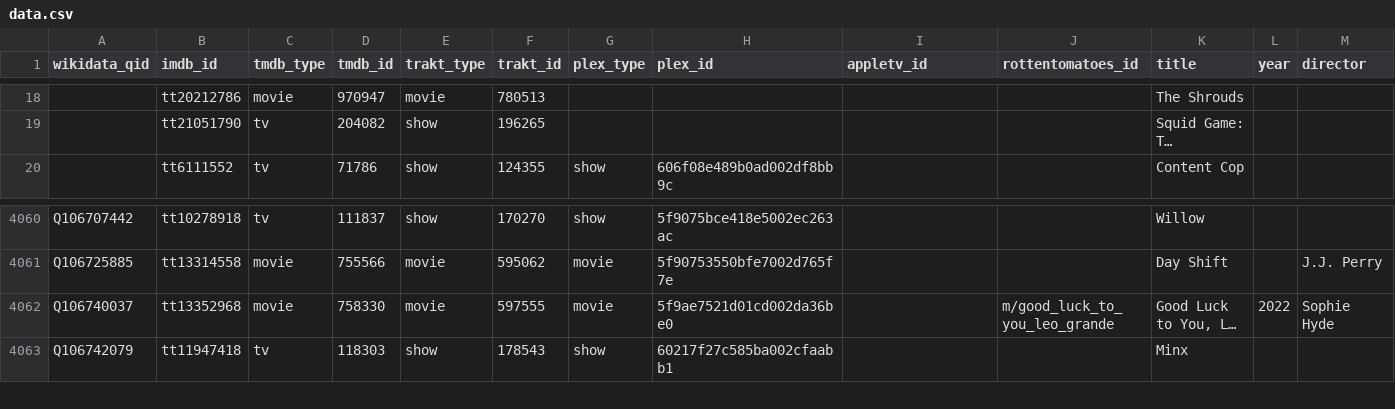
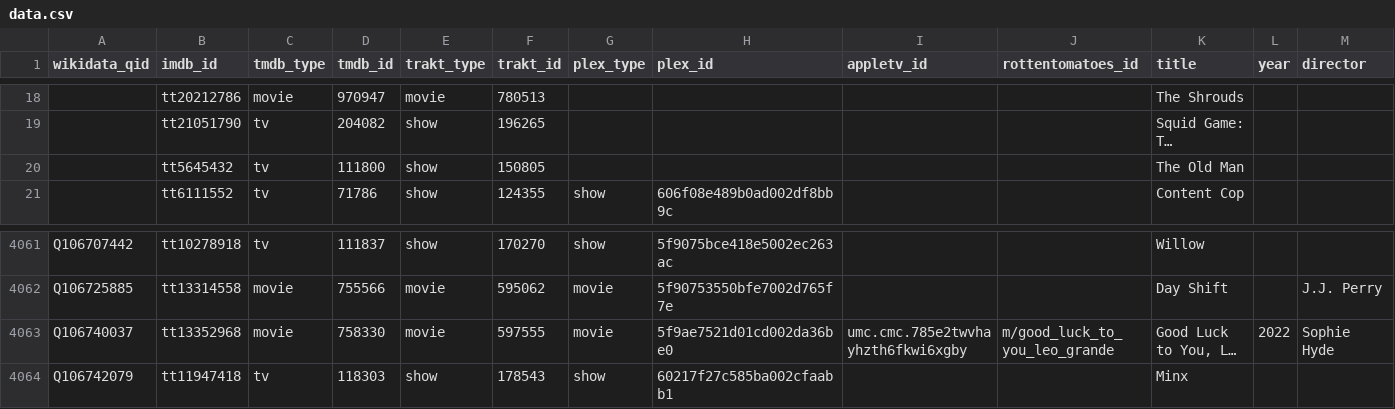
Before and after one commit to josh/pmdb, a CSV file: data.csv, drawn as a sheet; only a part is shown, gaps mark what is left out; long unchanged cells end in …; addresses are those after the commit; rows hold the shown columns only; the diff names each change by its address in the sheet, - before the commit and + after, or states it on an @@ line.

```diff
--- a/data.csv
+++ b/data.csv
+row 20:  | tt5645432 | tv | 111800 | show | 150805 |  |  |  |  | The Old Man
-I4063 (appletv_id): (empty)
+I4063 (appletv_id): umc.cmc.785e2twvhayhzth6fkwi6xgby
```
Also changed, not shown: 1 other file.
